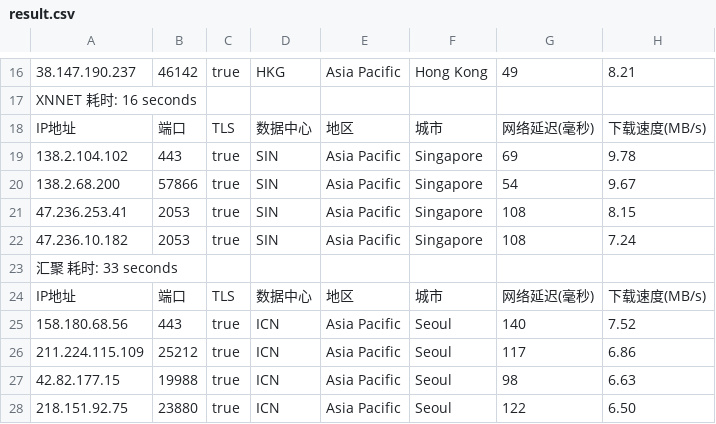
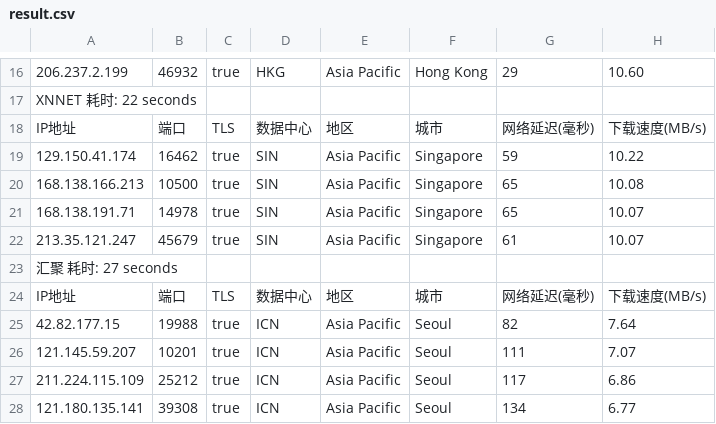
Before and after one commit to fatkun/bestcf, a CSV file: output/result.csv, drawn as a sheet; only a part is shown, gaps mark what is left out; removed rows and columns are numbered as before the commit, all else as after; the diff covers the shown part only; the diff names each change by its address in the sheet, - before the commit and + after, or states it on an @@ line.

```diff
--- a/output/result.csv
+++ b/output/result.csv
-A16: 38.147.190.237
+A16: 206.237.2.199
-B16: 46142
+B16: 46932
-G16: 49
+G16: 29
-H16: 8.21
+H16: 10.60
-A17: XNNET 耗时: 16 seconds
+A17: XNNET 耗时: 22 seconds
-A19: 138.2.104.102
+A19: 129.150.41.174
-B19: 443
+B19: 16462
-G19: 69
+G19: 59
-H19: 9.78
+H19: 10.22
-A20: 138.2.68.200
+A20: 168.138.166.213
-B20: 57866
+B20: 10500
-G20: 54
+G20: 65
-H20: 9.67
+H20: 10.08
-A21: 47.236.253.41
+A21: 168.138.191.71
-B21: 2053
+B21: 14978
-G21: 108
+G21: 65
-H21: 8.15
+H21: 10.07
-A22: 47.236.10.182
+A22: 213.35.121.247
-B22: 2053
+B22: 45679
-G22: 108
+G22: 61
-H22: 7.24
+H22: 10.07
-A23: 汇聚 耗时: 33 seconds
+A23: 汇聚 耗时: 27 seconds
+row 25: 42.82.177.15 | 19988 | true | ICN | Asia Pacific | Seoul | 82 | 7.64
-A26: 158.180.68.56
+A26: 121.145.59.207
-B26: 443
+B26: 10201
-G26: 140
+G26: 111
-H26: 7.52
+H26: 7.07
-A28: 42.82.177.15
+A28: 121.180.135.141
-B28: 19988
+B28: 39308
-G28: 98
+G28: 134
-H28: 6.63
+H28: 6.77
-row 28: 218.151.92.75 | 23880 | true | ICN | Asia Pacific | Seoul | 122 | 6.50
```
Also changed, not shown: 5 added rows, 5 removed rows and 35 edited cells elsewhere in this file, 1 other file.
